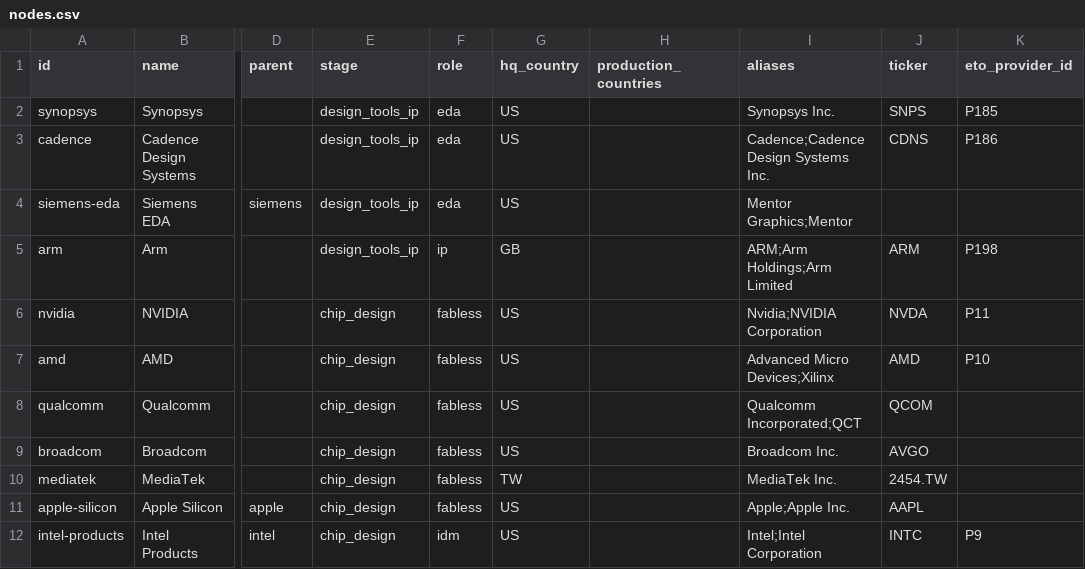
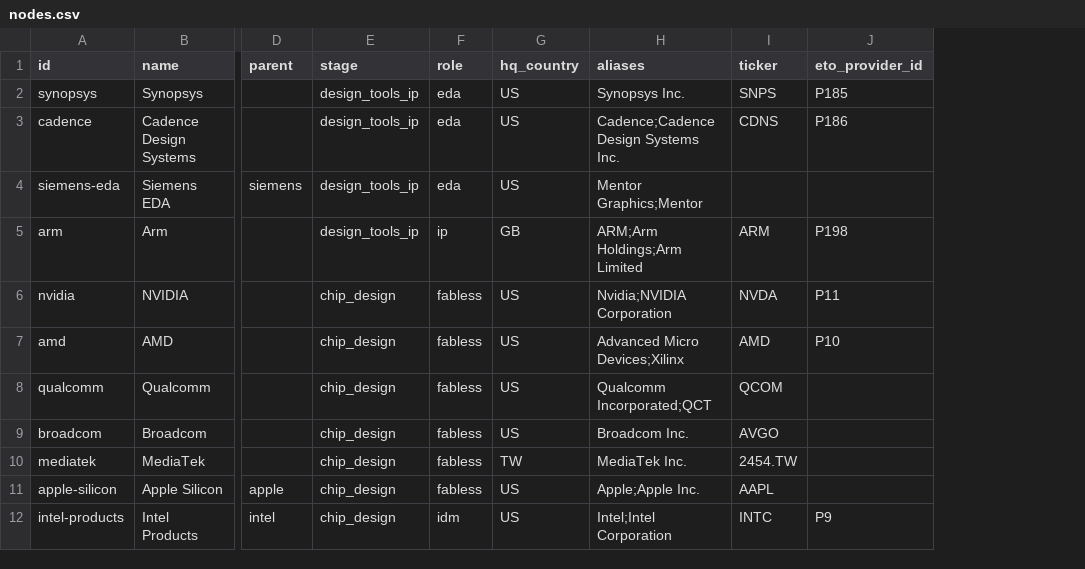
Before and after one commit to davidhyland8/semiconductor-supply-chain, a CSV file: data/seed/nodes.csv, drawn as a sheet; only a part is shown, gaps mark what is left out; the diff names each change by its address in the sheet, - before the commit and + after, or states it on an @@ line.

```diff
--- a/data/seed/nodes.csv
+++ b/data/seed/nodes.csv
-column H (production_countries), empty
```
Also changed, not shown: data/extracted/decisions.csv, data/seed/edges.csv, 34 other files.
